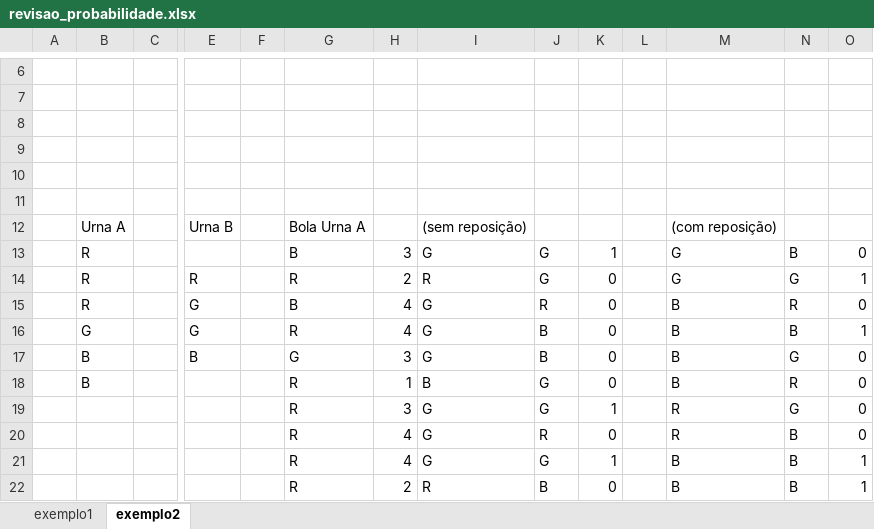
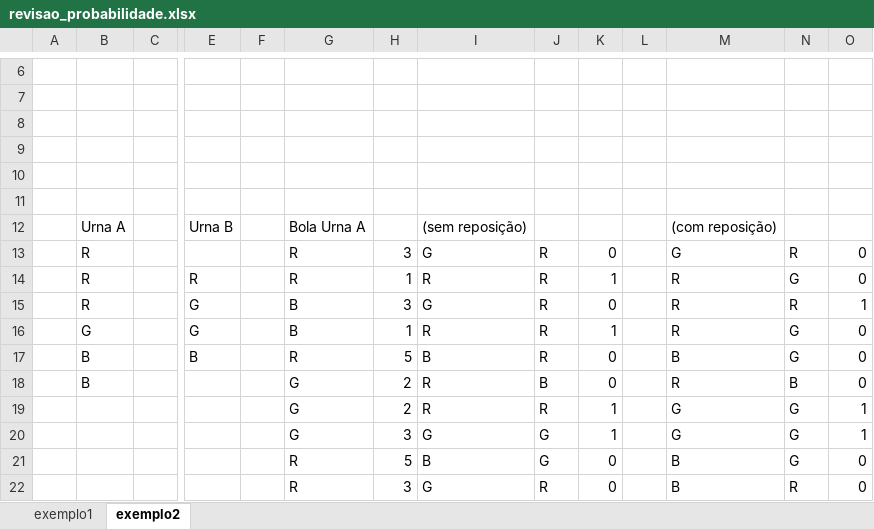
Before and after one commit to CDRenno/Estatistica, an Excel workbook: xls/revisao_probabilidade.xlsx, sheet exemplo2, drawn as a sheet; only a part is shown, gaps mark what is left out; values as stored, in another font and other column widths than the file's, no borders; charts and pictures and conditional formats not drawn; removed rows and columns are numbered as before the commit, all else as after; rows hold the shown columns only; the diff covers the shown part only; the diff names each change by its address in the sheet, - before the commit and + after, or states it on an @@ line.

```diff
--- a/xls/revisao_probabilidade.xlsx (sheet exemplo2)
+++ b/xls/revisao_probabilidade.xlsx (sheet exemplo2)
-G13: B
+G13: R
-J13:J14: G
+J13:J14: R
-K13: 1
+K13: 0
-N13: B
+N13: R
-H14: 2
+H14: 1
-K14: 0
+K14: 1
-M14: G
+M14: R
-O14: 1
+O14: 0
-H15: 4
+H15: 3
-M15: B
+M15: R
-O15: 0
+O15: 1
-row 16:  | G |  | G |  | R | 4 | G | B | 0 |  | B | B | 1
+row 16:  | G |  | G |  | B | 1 | R | R | 1 |  | R | G | 0
-G17: G
+G17: R
-H17: 3
+H17: 5
-I17: G
+I17: B
-J17: B
+J17: R
+row 18:  | B |  |  |  | G | 2 | R | B | 0 |  | R | B | 0
+row 19:  |  |  |  |  | G | 2 | R | R | 1 |  | G | G | 1
+row 20:  |  |  |  |  | G | 3 | G | G | 1 |  | G | G | 1
-B21: B
+B21: (empty)
-H21: 1
+H21: 5
-N21: R
+N21: G
-row 19:  |  |  |  |  | R | 3 | G | G | 1 |  | R | G | 0
-H22: 4
+H22: 3
-M22: R
+M22: B
-N22: B
+N22: R
-row 21:  |  |  |  |  | R | 4 | G | G | 1 |  | B | B | 1
-row 22:  |  |  |  |  | R | 2 | R | B | 0 |  | B | B | 1
```
Also changed, not shown: 5 edited cells elsewhere in this sheet, sheet exemplo1, formulas that keep their value, charts or pictures, xls/ANOVA.xlsx, xls/Amostragem2.xlsx, 14 other files.
